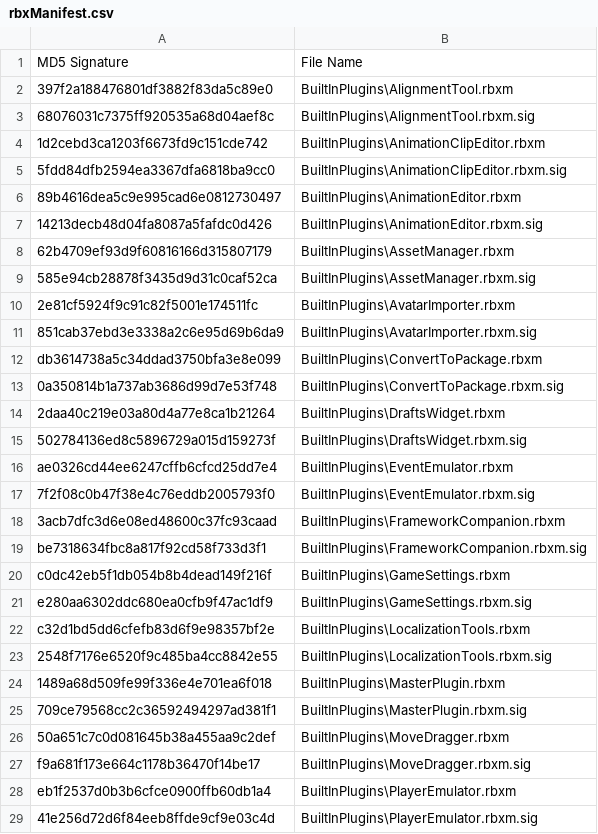
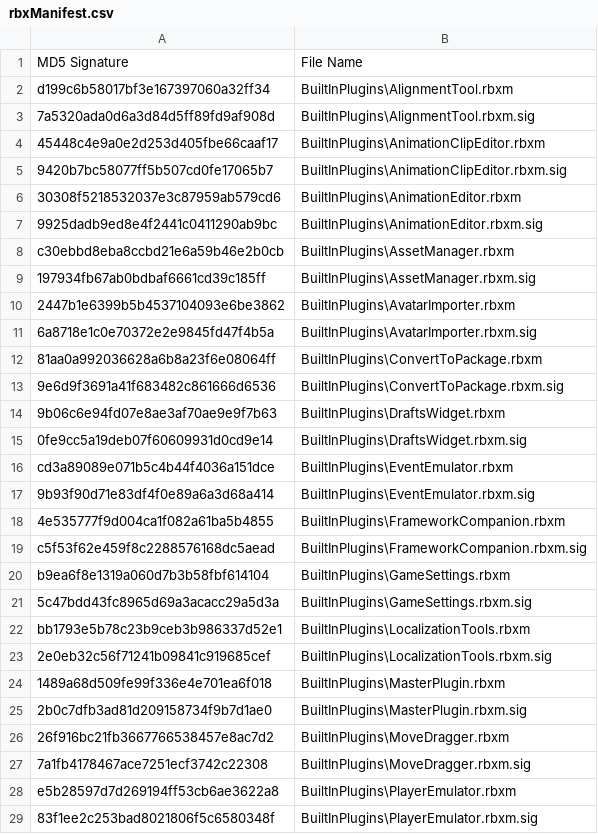
Before and after one commit to nutterthanos/Roblox-Client-Tracker, a CSV file: rbxManifest.csv, drawn as a sheet; only a part is shown; the diff covers the shown part only.

```diff
--- a/rbxManifest.csv
+++ b/rbxManifest.csv
@@ -1,29 +1,29 @@
 MD5 Signature,File Name
-397f2a188476801df3882f83da5c89e0,BuiltInPlugins\AlignmentTool.rbxm
-68076031c7375ff920535a68d04aef8c,BuiltInPlugins\AlignmentTool.rbxm.sig
-1d2cebd3ca1203f6673fd9c151cde742,BuiltInPlugins\AnimationClipEditor.rbxm
-5fdd84dfb2594ea3367dfa6818ba9cc0,BuiltInPlugins\AnimationClipEditor.rbxm.sig
-89b4616dea5c9e995cad6e0812730497,BuiltInPlugins\AnimationEditor.rbxm
-14213decb48d04fa8087a5fafdc0d426,BuiltInPlugins\AnimationEditor.rbxm.sig
-62b4709ef93d9f60816166d315807179,BuiltInPlugins\AssetManager.rbxm
-585e94cb28878f3435d9d31c0caf52ca,BuiltInPlugins\AssetManager.rbxm.sig
-2e81cf5924f9c91c82f5001e174511fc,BuiltInPlugins\AvatarImporter.rbxm
-851cab37ebd3e3338a2c6e95d69b6da9,BuiltInPlugins\AvatarImporter.rbxm.sig
-db3614738a5c34ddad3750bfa3e8e099,BuiltInPlugins\ConvertToPackage.rbxm
-0a350814b1a737ab3686d99d7e53f748,BuiltInPlugins\ConvertToPackage.rbxm.sig
-2daa40c219e03a80d4a77e8ca1b21264,BuiltInPlugins\DraftsWidget.rbxm
-502784136ed8c5896729a015d159273f,BuiltInPlugins\DraftsWidget.rbxm.sig
-ae0326cd44ee6247cffb6cfcd25dd7e4,BuiltInPlugins\EventEmulator.rbxm
-7f2f08c0b47f38e4c76eddb2005793f0,BuiltInPlugins\EventEmulator.rbxm.sig
-3acb7dfc3d6e08ed48600c37fc93caad,BuiltInPlugins\FrameworkCompanion.rbxm
-be7318634fbc8a817f92cd58f733d3f1,BuiltInPlugins\FrameworkCompanion.rbxm.sig
-c0dc42eb5f1db054b8b4dead149f216f,BuiltInPlugins\GameSettings.rbxm
-e280aa6302ddc680ea0cfb9f47ac1df9,BuiltInPlugins\GameSettings.rbxm.sig
-c32d1bd5dd6cfefb83d6f9e98357bf2e,BuiltInPlugins\LocalizationTools.rbxm
-2548f7176e6520f9c485ba4cc8842e55,BuiltInPlugins\LocalizationTools.rbxm.sig
+d199c6b58017bf3e167397060a32ff34,BuiltInPlugins\AlignmentTool.rbxm
+7a5320ada0d6a3d84d5ff89fd9af908d,BuiltInPlugins\AlignmentTool.rbxm.sig
+45448c4e9a0e2d253d405fbe66caaf17,BuiltInPlugins\AnimationClipEditor.rbxm
+9420b7bc58077ff5b507cd0fe17065b7,BuiltInPlugins\AnimationClipEditor.rbxm.sig
+30308f5218532037e3c87959ab579cd6,BuiltInPlugins\AnimationEditor.rbxm
+9925dadb9ed8e4f2441c0411290ab9bc,BuiltInPlugins\AnimationEditor.rbxm.sig
+c30ebbd8eba8ccbd21e6a59b46e2b0cb,BuiltInPlugins\AssetManager.rbxm
+197934fb67ab0bdbaf6661cd39c185ff,BuiltInPlugins\AssetManager.rbxm.sig
+2447b1e6399b5b4537104093e6be3862,BuiltInPlugins\AvatarImporter.rbxm
+6a8718e1c0e70372e2e9845fd47f4b5a,BuiltInPlugins\AvatarImporter.rbxm.sig
+81aa0a992036628a6b8a23f6e08064ff,BuiltInPlugins\ConvertToPackage.rbxm
+9e6d9f3691a41f683482c861666d6536,BuiltInPlugins\ConvertToPackage.rbxm.sig
+9b06c6e94fd07e8ae3af70ae9e9f7b63,BuiltInPlugins\DraftsWidget.rbxm
+0fe9cc5a19deb07f60609931d0cd9e14,BuiltInPlugins\DraftsWidget.rbxm.sig
+cd3a89089e071b5c4b44f4036a151dce,BuiltInPlugins\EventEmulator.rbxm
+9b93f90d71e83df4f0e89a6a3d68a414,BuiltInPlugins\EventEmulator.rbxm.sig
+4e535777f9d004ca1f082a61ba5b4855,BuiltInPlugins\FrameworkCompanion.rbxm
+c5f53f62e459f8c2288576168dc5aead,BuiltInPlugins\FrameworkCompanion.rbxm.sig
+b9ea6f8e1319a060d7b3b58fbf614104,BuiltInPlugins\GameSettings.rbxm
+5c47bdd43fc8965d69a3acacc29a5d3a,BuiltInPlugins\GameSettings.rbxm.sig
+bb1793e5b78c23b9ceb3b986337d52e1,BuiltInPlugins\LocalizationTools.rbxm
+2e0eb32c56f71241b09841c919685cef,BuiltInPlugins\LocalizationTools.rbxm.sig
 1489a68d509fe99f336e4e701ea6f018,BuiltInPlugins\MasterPlugin.rbxm
-709ce79568cc2c36592494297ad381f1,BuiltInPlugins\MasterPlugin.rbxm.sig
-50a651c7c0d081645b38a455aa9c2def,BuiltInPlugins\MoveDragger.rbxm
-f9a681f173e664c1178b36470f14be17,BuiltInPlugins\MoveDragger.rbxm.sig
-eb1f2537d0b3b6cfce0900ffb60db1a4,BuiltInPlugins\PlayerEmulator.rbxm
-41e256d72d6f84eeb8ffde9cf9e03c4d,BuiltInPlugins\PlayerEmulator.rbxm.sig
+2b0c7dfb3ad81d209158734f9b7d1ae0,BuiltInPlugins\MasterPlugin.rbxm.sig
+26f916bc21fb3667766538457e8ac7d2,BuiltInPlugins\MoveDragger.rbxm
+7a1fb4178467ace7251ecf3742c22308,BuiltInPlugins\MoveDragger.rbxm.sig
+e5b28597d7d269194ff53cb6ae3622a8,BuiltInPlugins\PlayerEmulator.rbxm
+83f1ee2c253bad8021806f5c6580348f,BuiltInPlugins\PlayerEmulator.rbxm.sig
```
Also changed, not shown: 26 edited cells elsewhere in this file, QtResources/Translation/StudioStringsUntranslated.csv, rbxPkgManifest.csv, 8 other files.
